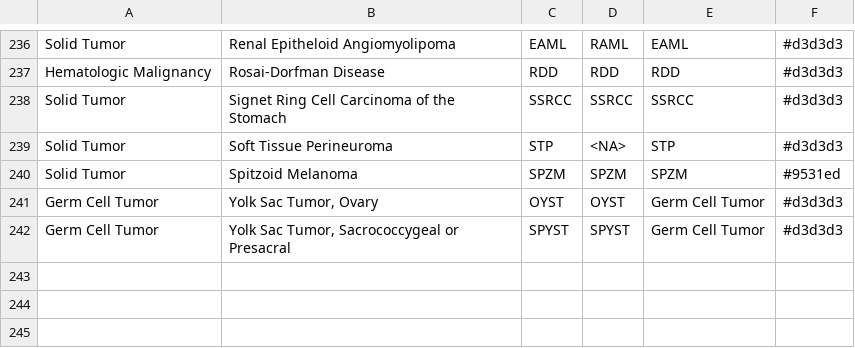
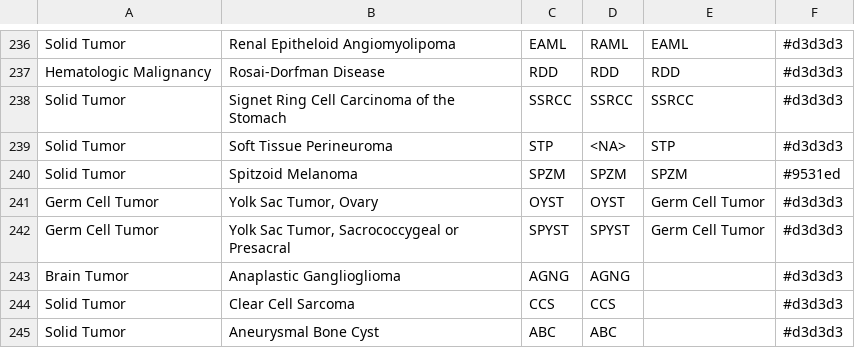
Before and after one commit to stjudecloud/expression-classification, a CSV file: dx_app/resources/stjude/metadata/paper_vs_database_diagnosis_v4_normalized_AlexUpdatesV2_LOOKUP_tSNE.csv, drawn as a sheet; only a part is shown, gaps mark what is left out; the diff names each change by its address in the sheet, - before the commit and + after, or states it on an @@ line.

```diff
--- a/dx_app/resources/stjude/metadata/paper_vs_database_diagnosis_v4_normalized_AlexUpdatesV2_LOOKUP_tSNE.csv
+++ b/dx_app/resources/stjude/metadata/paper_vs_database_diagnosis_v4_normalized_AlexUpdatesV2_LOOKUP_tSNE.csv
+row 243: Brain Tumor | Anaplastic Ganglioglioma | AGNG | AGNG |  | #d3d3d3
+row 244: Solid Tumor | Clear Cell Sarcoma | CCS | CCS |  | #d3d3d3
+row 245: Solid Tumor | Aneurysmal Bone Cyst | ABC | ABC |  | #d3d3d3
```
Also changed, not shown: 5 other files.
